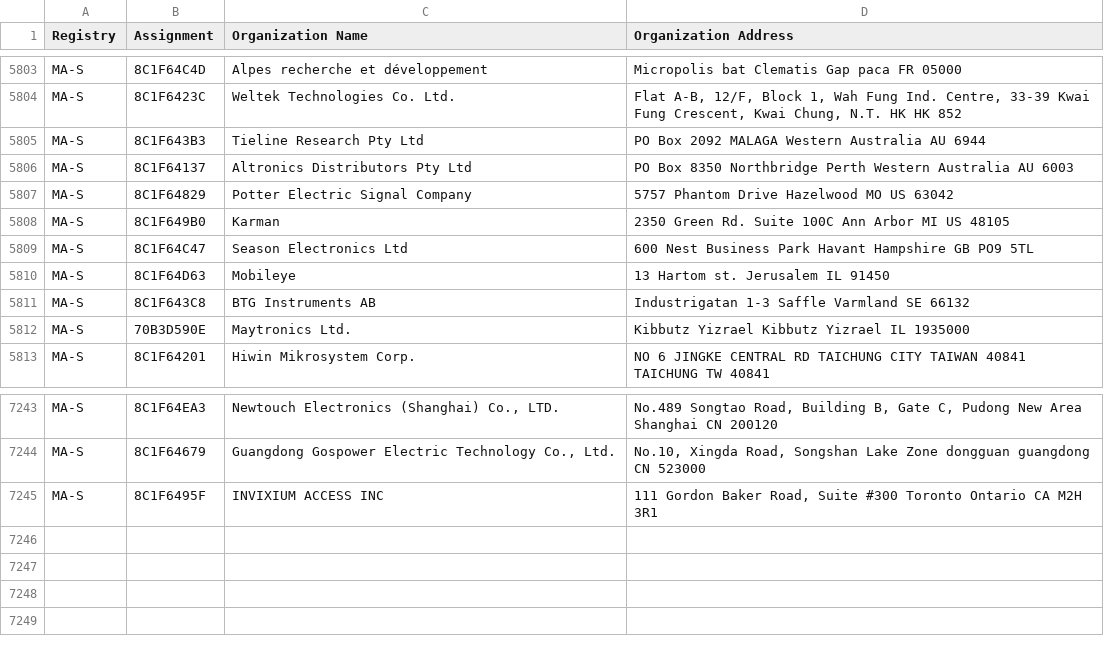
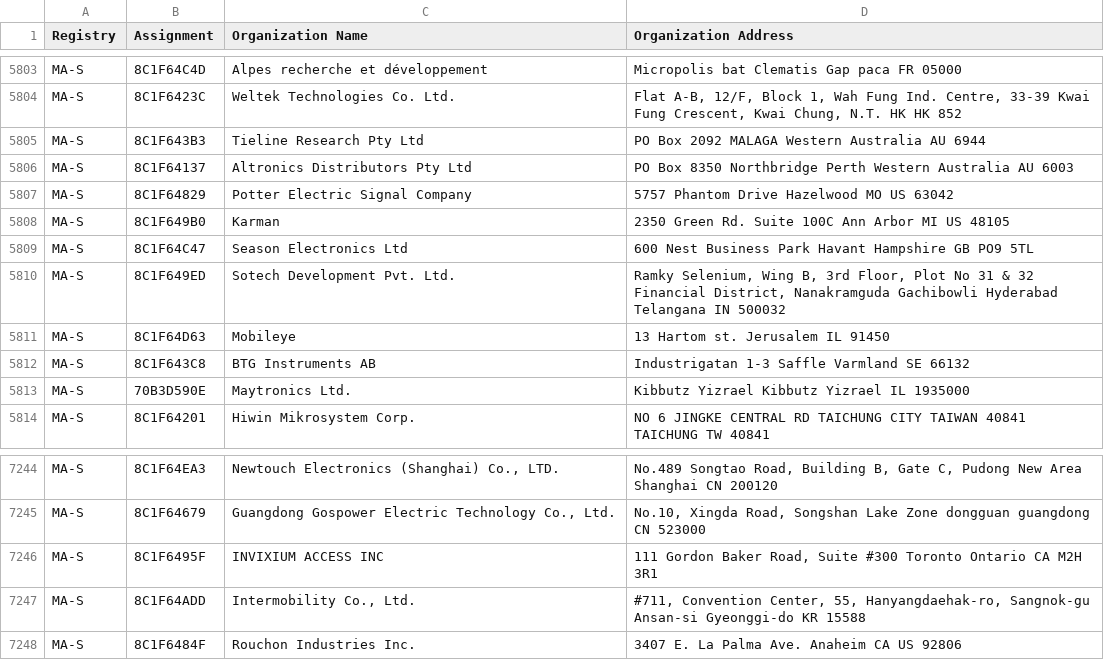
Before and after one commit to runZeroInc/mac-tracker, a CSV file: data/ieee/oui36.csv, drawn as a sheet; only a part is shown, gaps mark what is left out; the diff names each change by its address in the sheet, - before the commit and + after, or states it on an @@ line.

Commit message:
Auto: Update files from IEEE

```diff
--- a/data/ieee/oui36.csv
+++ b/data/ieee/oui36.csv
+row 5810: MA-S | 8C1F649ED | Sotech Development Pvt. Ltd. | Ramky Selenium, Wing B, 3rd Floor, Plot No 31 & 32 Financial District, Nanakramguda Gachibowli Hyderabad Telangana IN 500032
+row 7247: MA-S | 8C1F64ADD | Intermobility Co., Ltd. | #711, Convention Center, 55, Hanyangdaehak-ro, Sangnok-gu Ansan-si Gyeonggi-do KR 15588
+row 7248: MA-S | 8C1F6484F | Rouchon Industries Inc. | 3407 E. La Palma Ave. Anaheim CA US 92806
```
Also changed, not shown: data/ieee/mam.csv, 5 other files.
